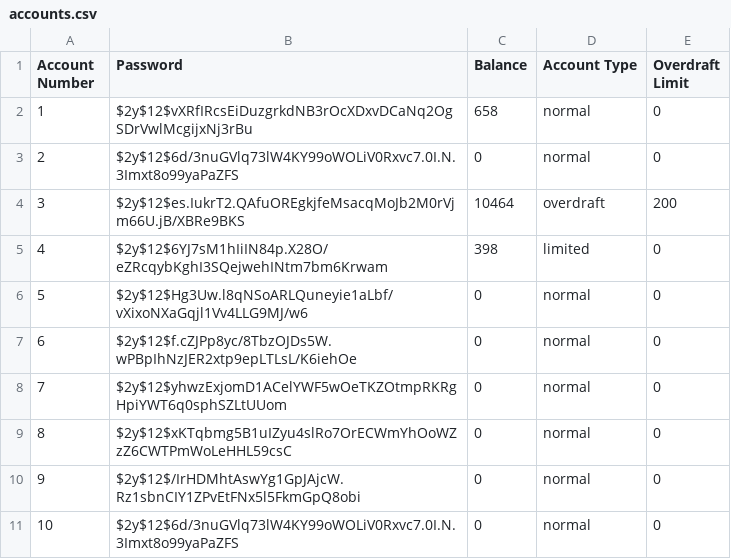
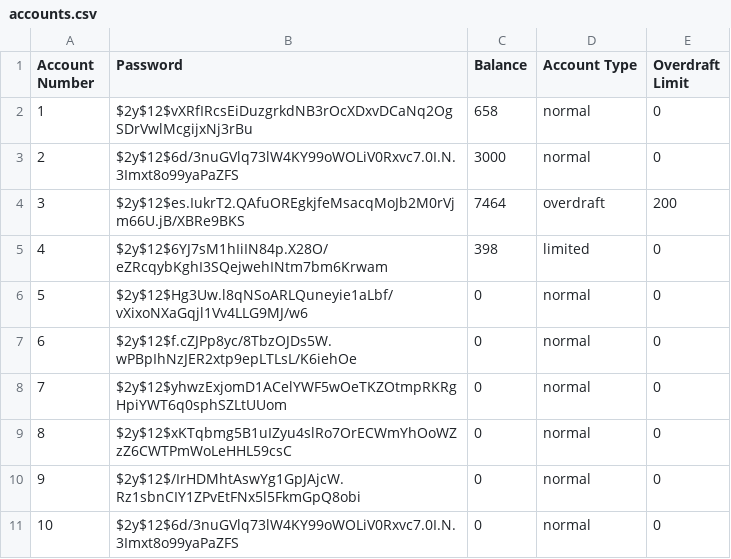
Before and after one commit to JakeFranklin1/CI401-ATM, a CSV file: CSV/accounts.csv, drawn as a sheet.

```diff
--- a/CSV/accounts.csv
+++ b/CSV/accounts.csv
@@ -2,4 +2,4 @@ Account Number,Password,Balance,Account Type,Overdraft Limit
 1,$2y$12$vXRfIRcsEiDuzgrkdNB3rOcXDxvDCaNq2OgSDrVwlMcgijxNj3rBu,658,normal,0
-2,$2y$12$6d/3nuGVlq73lW4KY99oWOLiV0Rxvc7.0I.N.3Imxt8o99yaPaZFS,0,normal,0
-3,$2y$12$es.IukrT2.QAfuOREgkjfeMsacqMoJb2M0rVjm66U.jB/XBRe9BKS,10464,overdraft,200
+2,$2y$12$6d/3nuGVlq73lW4KY99oWOLiV0Rxvc7.0I.N.3Imxt8o99yaPaZFS,3000,normal,0
+3,$2y$12$es.IukrT2.QAfuOREgkjfeMsacqMoJb2M0rVjm66U.jB/XBRe9BKS,7464,overdraft,200
 4,$2y$12$6YJ7sM1hIiIN84p.X28O/eZRcqybKghI3SQejwehINtm7bm6Krwam,398,limited,0
```
Also changed, not shown: CSV/transaction_history.csv, 27 other files.
